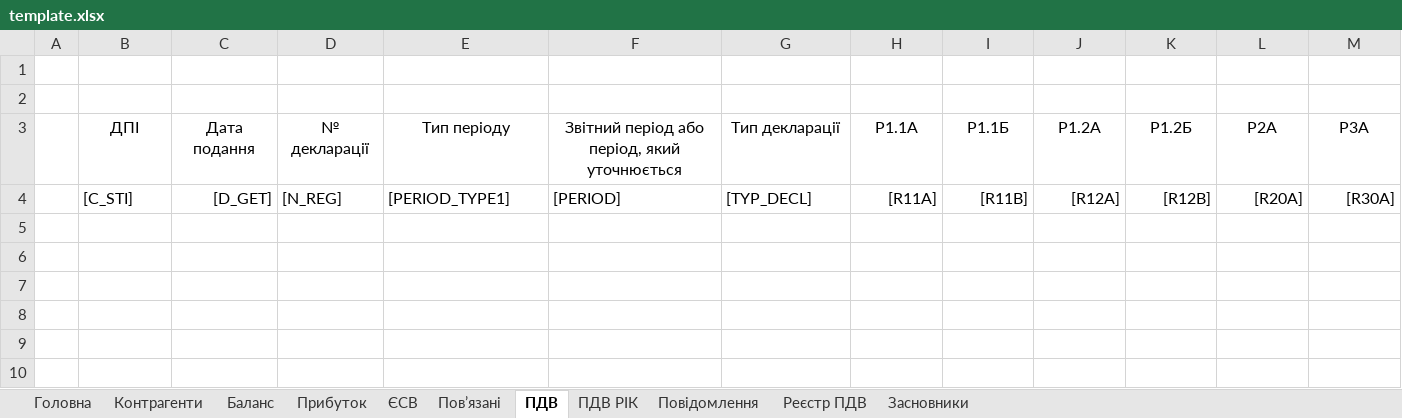
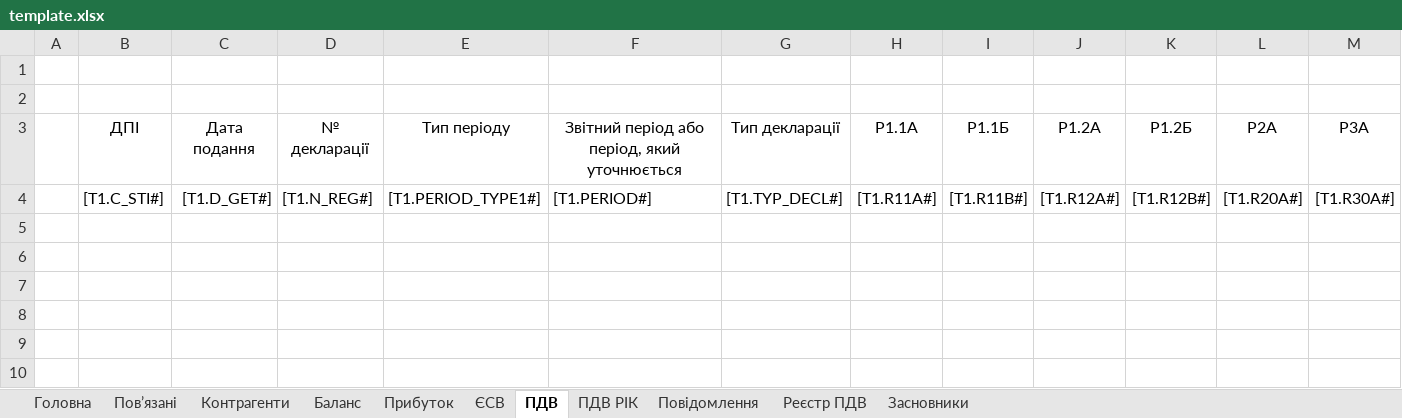
Before and after one commit to tolik8/passport, an Excel workbook: xls/passport/template.xlsx, sheet ПДВ, drawn as a sheet; only a part is shown; values as stored, in another font and other column widths than the file's, no borders; addresses are those after the commit; rows hold the shown columns only; the diff names each change by its address in the sheet, - before the commit and + after, or states it on an @@ line.

```diff
--- a/xls/passport/template.xlsx (sheet ПДВ)
+++ b/xls/passport/template.xlsx (sheet ПДВ)
@@ sheet tab order changed: Головна | Пов’язані | Контрагенти | Баланс | Прибуток | ЄСВ | ПДВ | ПДВ РІК | Повідомлення | Реєстр ПДВ | Засновники @@
+row 4:  | [T1.C_STI#] | [T1.D_GET#] | [T1.N_REG#] | [T1.PERIOD_TYPE1#] | [T1.PERIOD#] | [T1.TYP_DECL#] | [T1.R11A#] | [T1.R11B#] | [T1.R12A#] | [T1.R12B#] | [T1.R20A#] | [T1.R30A#]
-row 5:  | [C_STI] | [D_GET] | [N_REG] | [PERIOD_TYPE1] | [PERIOD] | [TYP_DECL] | [R11A] | [R11B] | [R12A] | [R12B] | [R20A] | [R30A]
+row 5: (empty)
+row 6: (empty)
+row 7: (empty)
+row 8: (empty)
+row 9: (empty)
+row 10: (empty)
```
Also changed, not shown: sheet Пов’язані, sheet Баланс, sheet Контрагенти, sheet Прибуток, sheet ПДВ РІК, sheet Реєстр ПДВ, 4 more sheets, 13 other files.
